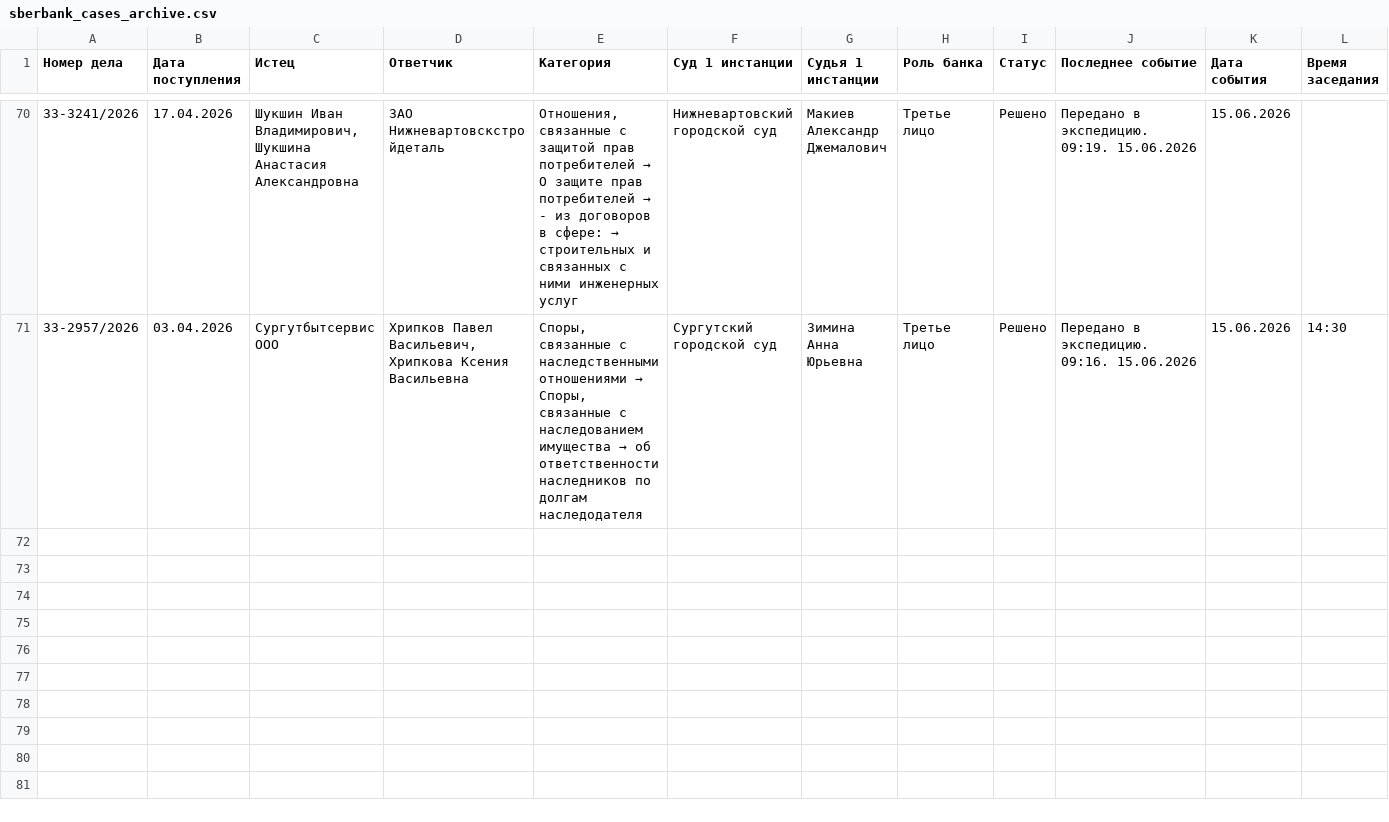
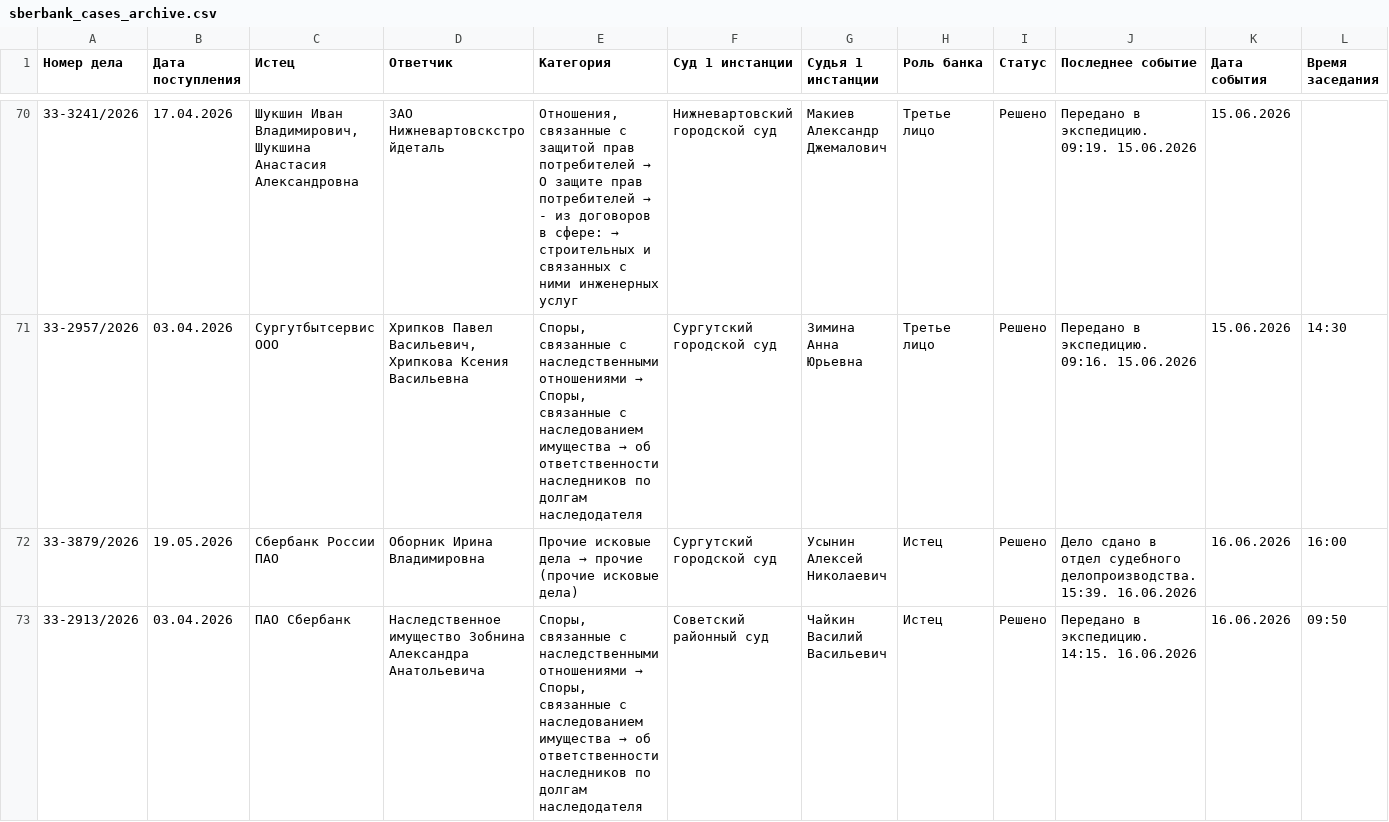
Before and after one commit to SelivanovAS/dashboard, a CSV file: data/sberbank_cases_archive.csv, drawn as a sheet; only a part is shown, gaps mark what is left out; rows hold the shown columns only; the diff names each change by its address in the sheet, - before the commit and + after, or states it on an @@ line.

```diff
--- a/data/sberbank_cases_archive.csv
+++ b/data/sberbank_cases_archive.csv
+row 72: 33-3879/2026 | 19.05.2026 | Сбербанк России ПАО | Оборник Ирина Владимировна | Прочие исковые дела → прочие (прочие исковые дела) | Сургутский городской суд | Усынин Алексей Николаевич | Истец | Решено | Дело сдано в отдел судебного делопроизводства. 15:39. 16.06.2026 | 16.06.2026 | 16:00
+row 73: 33-2913/2026 | 03.04.2026 | ПАО Сбербанк | Наследственное имущество Зобнина Александра Анатольевича | Споры, связанные с наследственными отношениями → Споры, связанные с наследованием имущества → об ответственности наследников по долгам наследодателя | Советский районный суд | Чайкин Василий Васильевич | Истец | Решено | Передано в экспедицию. 14:15. 16.06.2026 | 16.06.2026 | 09:50
```
Also changed, not shown: data/sberbank_cases.csv, 8 other files.
